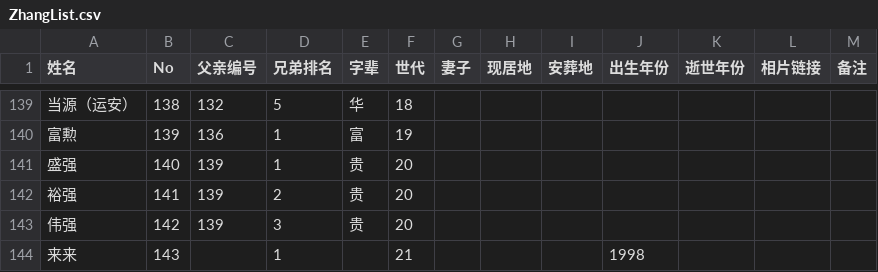
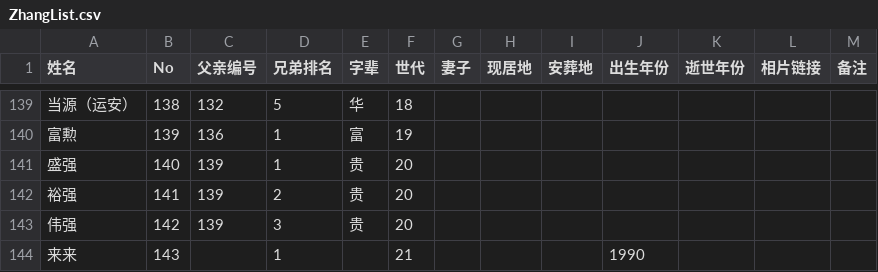
Before and after one commit to Zhang2Chong/jp, a CSV file: ZhangList.csv, drawn as a sheet; only a part is shown, gaps mark what is left out.

Commit message:
修改：来来 - 资料更新

```diff
--- a/ZhangList.csv
+++ b/ZhangList.csv
@@ -143,2 +143,2 @@
 伟强,142,139,3,贵,20,,,,,,,
-来来,143,,1,,21,,,,1998,,,
+来来,143,,1,,21,,,,1990,,,
```
